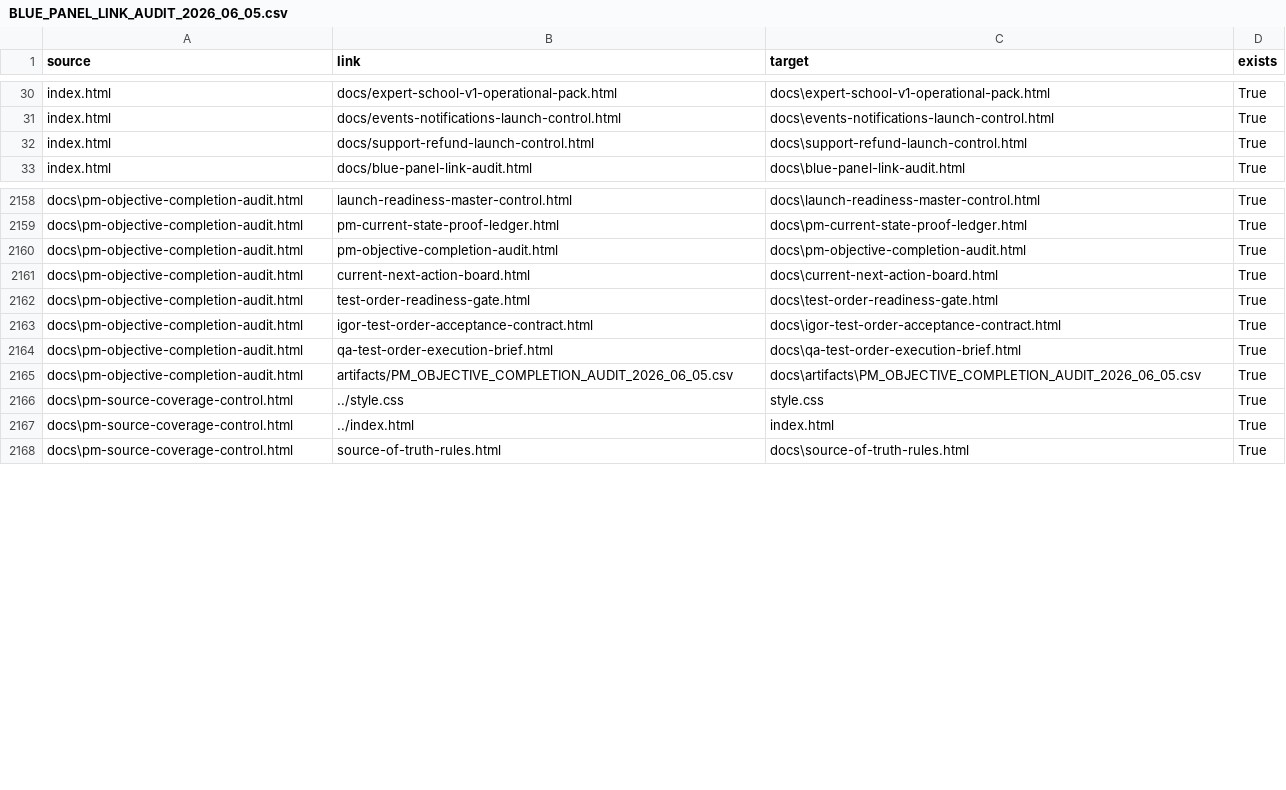
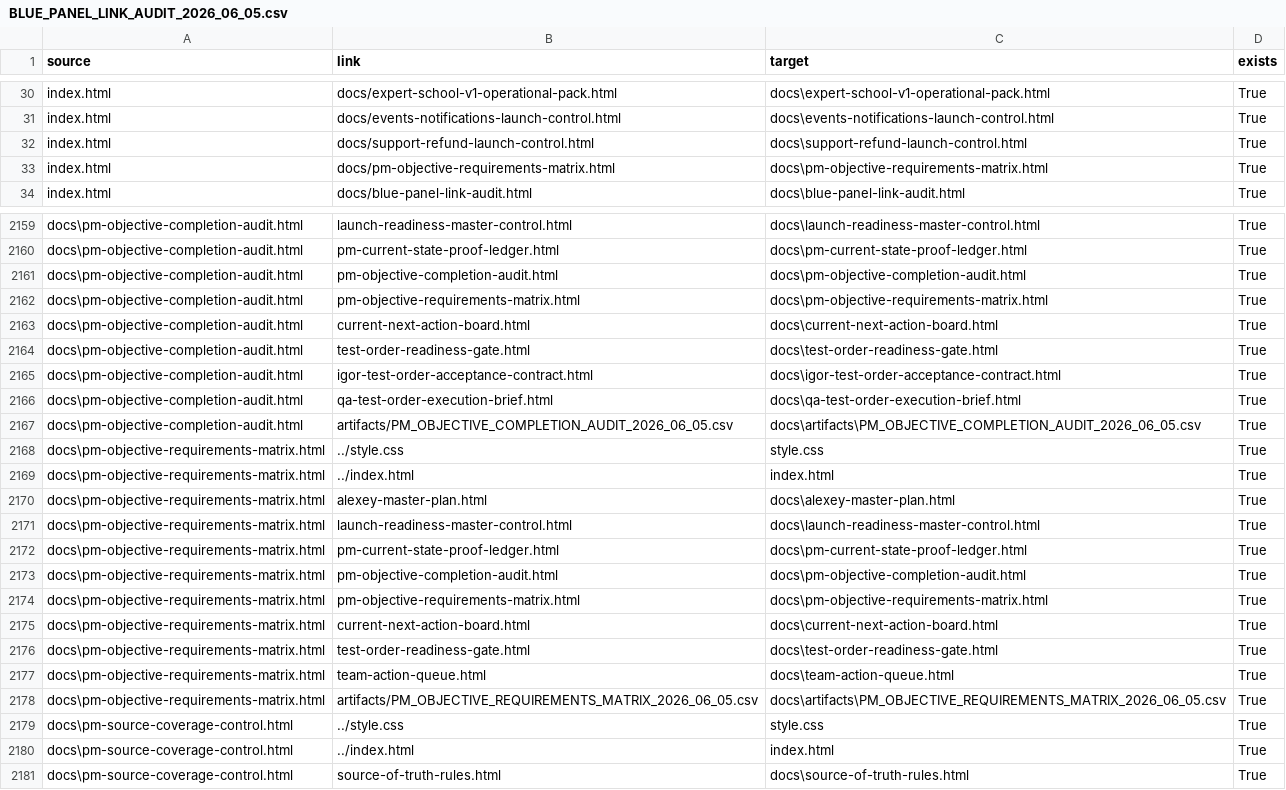
Before and after one commit to cutthreat/confideline, a CSV file: web/blue-panel/docs/artifacts/BLUE_PANEL_LINK_AUDIT_2026_06_05.csv, drawn as a sheet; only a part is shown, gaps mark what is left out; the diff names each change by its address in the sheet, - before the commit and + after, or states it on an @@ line.

Commit message:
Add PM objective requirements matrix

```diff
--- a/web/blue-panel/docs/artifacts/BLUE_PANEL_LINK_AUDIT_2026_06_05.csv
+++ b/web/blue-panel/docs/artifacts/BLUE_PANEL_LINK_AUDIT_2026_06_05.csv
+row 33: index.html | docs/pm-objective-requirements-matrix.html | docs\pm-objective-requirements-matrix.html | True
+row 2162: docs\pm-objective-completion-audit.html | pm-objective-requirements-matrix.html | docs\pm-objective-requirements-matrix.html | True
+row 2168: docs\pm-objective-requirements-matrix.html | ../style.css | style.css | True
+row 2169: docs\pm-objective-requirements-matrix.html | ../index.html | index.html | True
+row 2170: docs\pm-objective-requirements-matrix.html | alexey-master-plan.html | docs\alexey-master-plan.html | True
+row 2171: docs\pm-objective-requirements-matrix.html | launch-readiness-master-control.html | docs\launch-readiness-master-control.html | True
+row 2172: docs\pm-objective-requirements-matrix.html | pm-current-state-proof-ledger.html | docs\pm-current-state-proof-ledger.html | True
+row 2173: docs\pm-objective-requirements-matrix.html | pm-objective-completion-audit.html | docs\pm-objective-completion-audit.html | True
+row 2174: docs\pm-objective-requirements-matrix.html | pm-objective-requirements-matrix.html | docs\pm-objective-requirements-matrix.html | True
+row 2175: docs\pm-objective-requirements-matrix.html | current-next-action-board.html | docs\current-next-action-board.html | True
+row 2176: docs\pm-objective-requirements-matrix.html | test-order-readiness-gate.html | docs\test-order-readiness-gate.html | True
+row 2177: docs\pm-objective-requirements-matrix.html | team-action-queue.html | docs\team-action-queue.html | True
+row 2178: docs\pm-objective-requirements-matrix.html | artifacts/PM_OBJECTIVE_REQUIREMENTS_MATRIX_2026_06_05.csv | docs\artifacts\PM_OBJECTIVE_REQUIREMENTS_MATRIX_2026_06_05.csv | True
```
Also changed, not shown: 5 other files.
